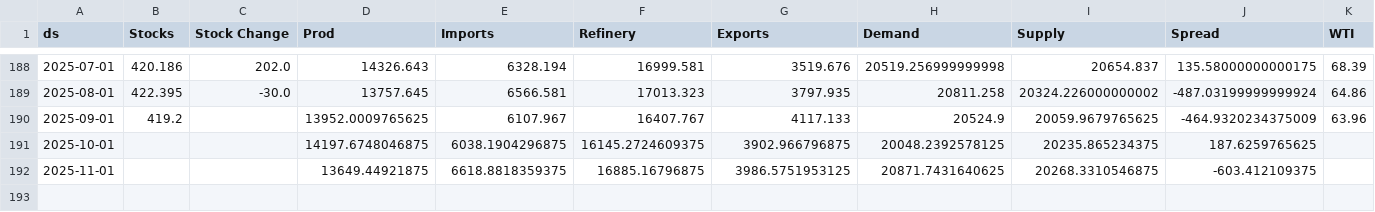
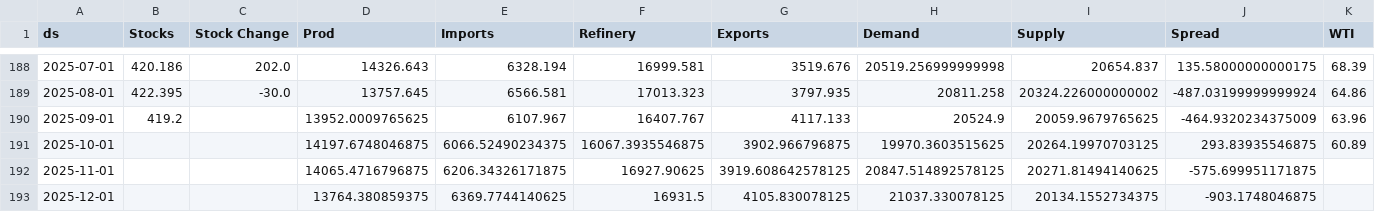
Before and after one commit to aaluqdah/Trey-Al-Uqdah-S-D-Repository, a CSV file: df_merged2.csv, drawn as a sheet; only a part is shown, gaps mark what is left out.

```diff
--- a/df_merged2.csv
+++ b/df_merged2.csv
@@ -190,3 +190,4 @@ ds,Stocks,Stock Change,Prod,Imports,Refinery,Exports,Demand,Supply,Spread,WTI
 2025-09-01,419.2,,13952.0009765625,6107.967,16407.767,4117.133,20524.9,20059.9679765625,-464.9320234375009,63.96
-2025-10-01,,,14197.6748046875,6038.1904296875,16145.2724609375,3902.966796875,20048.2392578125,20235.865234375,187.6259765625,
-2025-11-01,,,13649.44921875,6618.8818359375,16885.16796875,3986.5751953125,20871.7431640625,20268.3310546875,-603.412109375,
+2025-10-01,,,14197.6748046875,6066.52490234375,16067.3935546875,3902.966796875,19970.3603515625,20264.19970703125,293.83935546875,60.89
+2025-11-01,,,14065.4716796875,6206.34326171875,16927.90625,3919.608642578125,20847.514892578125,20271.81494140625,-575.699951171875,
+2025-12-01,,,13764.380859375,6369.7744140625,16931.5,4105.830078125,21037.330078125,20134.1552734375,-903.1748046875,
```
